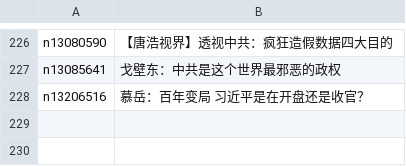
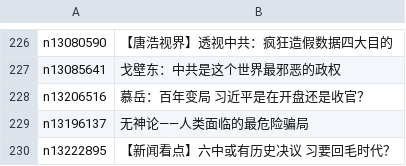
Before and after one commit to easy2view/epoch-special, a CSV file: indexes/nf1176114.csv, drawn as a sheet; only a part is shown, gaps mark what is left out.

```diff
--- a/indexes/nf1176114.csv
+++ b/indexes/nf1176114.csv
@@ -228 +228,3 @@ n13085641,戈壁东：中共是这个世界最邪恶的政权
 n13206516,慕岳：百年变局 习近平是在开盘还是收官？
+n13196137,无神论——人类面临的最危险骗局
+n13222895,【新闻看点】六中或有历史决议 习要回毛时代？
```
Also changed, not shown: indexes/nf4379.csv, 24 other files.
